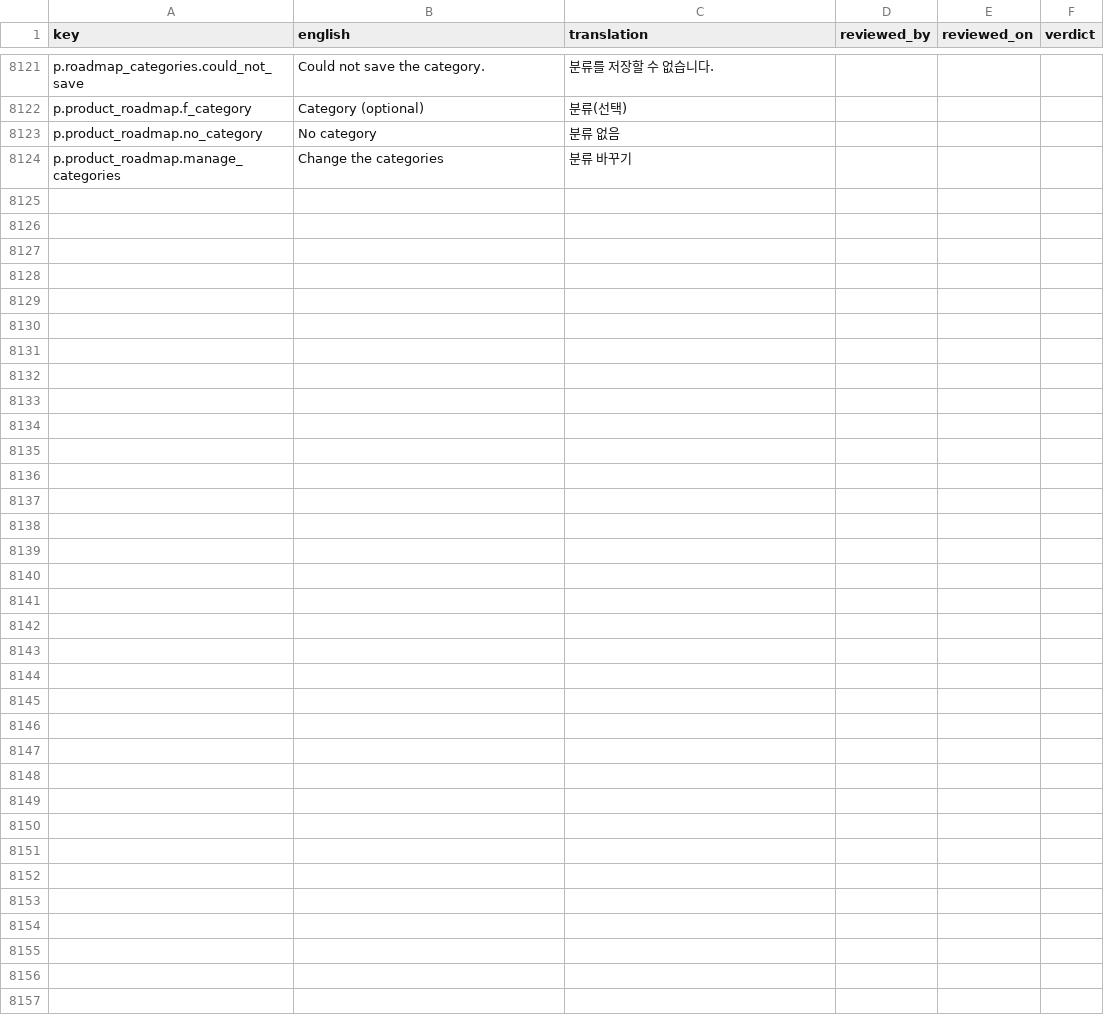
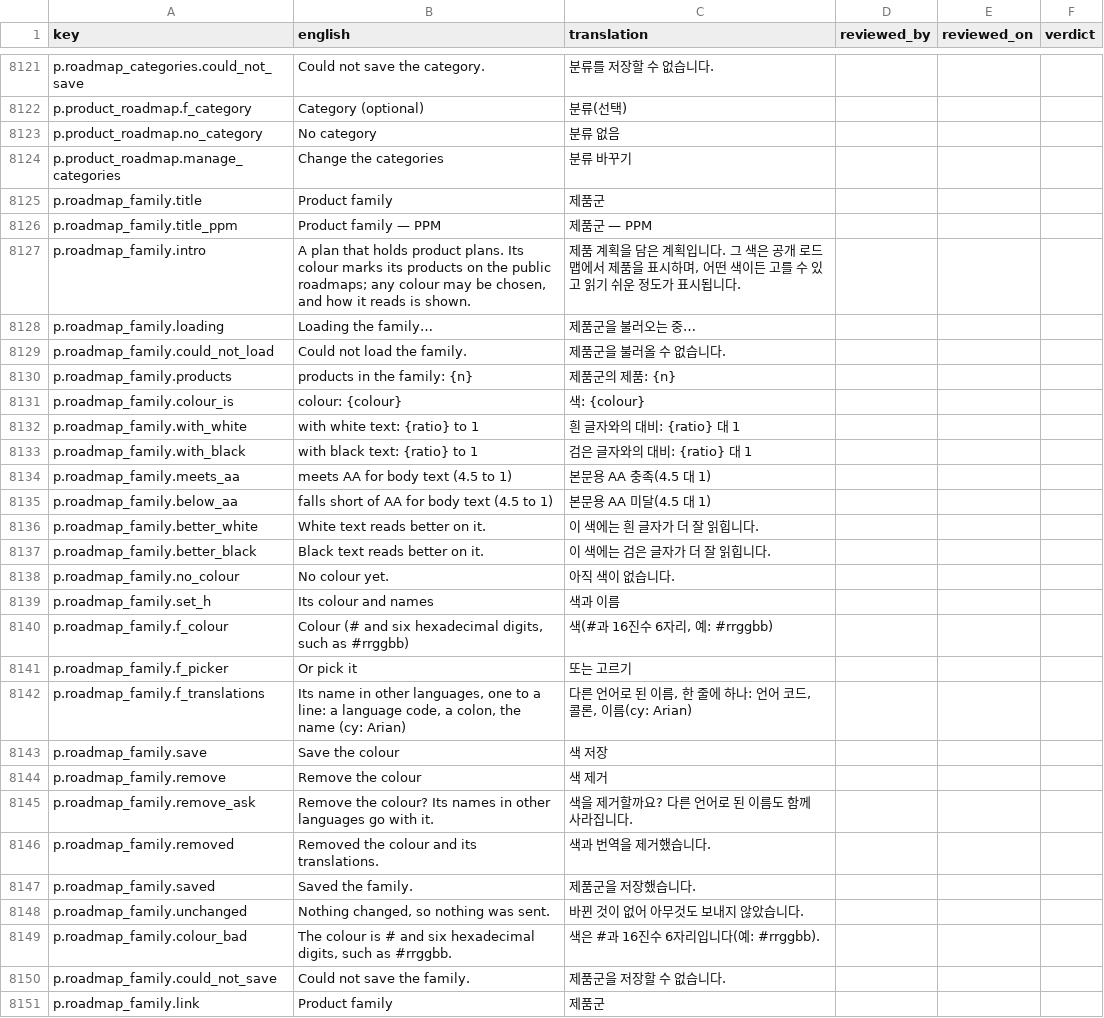
Before and after one commit to project-portfolio-management/project-portfolio-management, a CSV file: governance/translation-reviews/ko-001.csv, drawn as a sheet; only a part is shown, gaps mark what is left out.

```diff
--- a/governance/translation-reviews/ko-001.csv
+++ b/governance/translation-reviews/ko-001.csv
@@ -8124 +8124,28 @@ p.product_roadmap.no_category,No category,분류 없음,,,
 p.product_roadmap.manage_categories,Change the categories,분류 바꾸기,,,
+p.roadmap_family.title,Product family,제품군,,,
+p.roadmap_family.title_ppm,Product family — PPM,제품군 — PPM,,,
+p.roadmap_family.intro,"A plan that holds product plans. Its colour marks its products on the public roadmaps; any colour may be chosen, and how it reads is shown.","제품 계획을 담은 계획입니다. 그 색은 공개 로드맵에서 제품을 표시하며, 어떤 색이든 고를 수 있고 읽기 쉬운 정도가 표시됩니다.",,,
+p.roadmap_family.loading,Loading the family…,제품군을 불러오는 중…,,,
+p.roadmap_family.could_not_load,Could not load the family.,제품군을 불러올 수 없습니다.,,,
+p.roadmap_family.products,products in the family: {n},제품군의 제품: {n},,,
+p.roadmap_family.colour_is,colour: {colour},색: {colour},,,
+p.roadmap_family.with_white,with white text: {ratio} to 1,흰 글자와의 대비: {ratio} 대 1,,,
+p.roadmap_family.with_black,with black text: {ratio} to 1,검은 글자와의 대비: {ratio} 대 1,,,
+p.roadmap_family.meets_aa,meets AA for body text (4.5 to 1),본문용 AA 충족(4.5 대 1),,,
+p.roadmap_family.below_aa,falls short of AA for body text (4.5 to 1),본문용 AA 미달(4.5 대 1),,,
+p.roadmap_family.better_white,White text reads better on it.,이 색에는 흰 글자가 더 잘 읽힙니다.,,,
+p.roadmap_family.better_black,Black text reads better on it.,이 색에는 검은 글자가 더 잘 읽힙니다.,,,
+p.roadmap_family.no_colour,No colour yet.,아직 색이 없습니다.,,,
+p.roadmap_family.set_h,Its colour and names,색과 이름,,,
+p.roadmap_family.f_colour,"Colour (# and six hexadecimal digits, such as #rrggbb)","색(#과 16진수 6자리, 예: #rrggbb)",,,
+p.roadmap_family.f_picker,Or pick it,또는 고르기,,,
+p.roadmap_family.f_translations,"Its name in other languages, one to a line: a language code, a colon, the name (cy: Arian)","다른 언어로 된 이름, 한 줄에 하나: 언어 코드, 콜론, 이름(cy: Arian)",,,
+p.roadmap_family.save,Save the colour,색 저장,,,
+p.roadmap_family.remove,Remove the colour,색 제거,,,
+p.roadmap_family.remove_ask,Remove the colour? Its names in other languages go with it.,색을 제거할까요? 다른 언어로 된 이름도 함께 사라집니다.,,,
+p.roadmap_family.removed,Removed the colour and its translations.,색과 번역을 제거했습니다.,,,
+p.roadmap_family.saved,Saved the family.,제품군을 저장했습니다.,,,
+p.roadmap_family.unchanged,"Nothing changed, so nothing was sent.",바뀐 것이 없어 아무것도 보내지 않았습니다.,,,
+p.roadmap_family.colour_bad,"The colour is # and six hexadecimal digits, such as #rrggbb.",색은 #과 16진수 6자리입니다(예: #rrggbb).,,,
+p.roadmap_family.could_not_save,Could not save the family.,제품군을 저장할 수 없습니다.,,,
+p.roadmap_family.link,Product family,제품군,,,
```
Also changed, not shown: governance/translation-reviews/ar-001.csv, governance/translation-reviews/de-001.csv, 42 other files.
